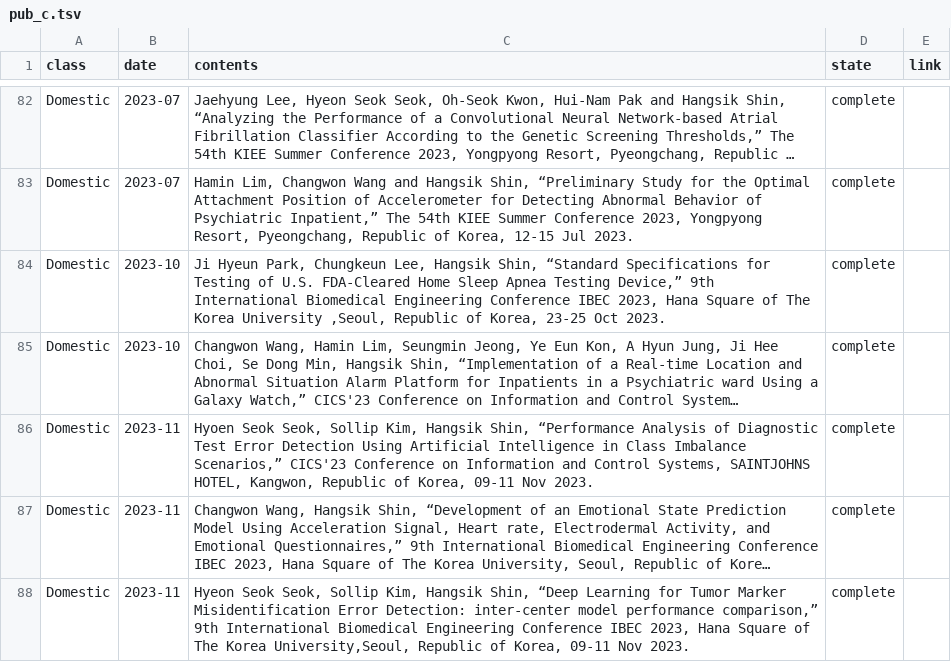
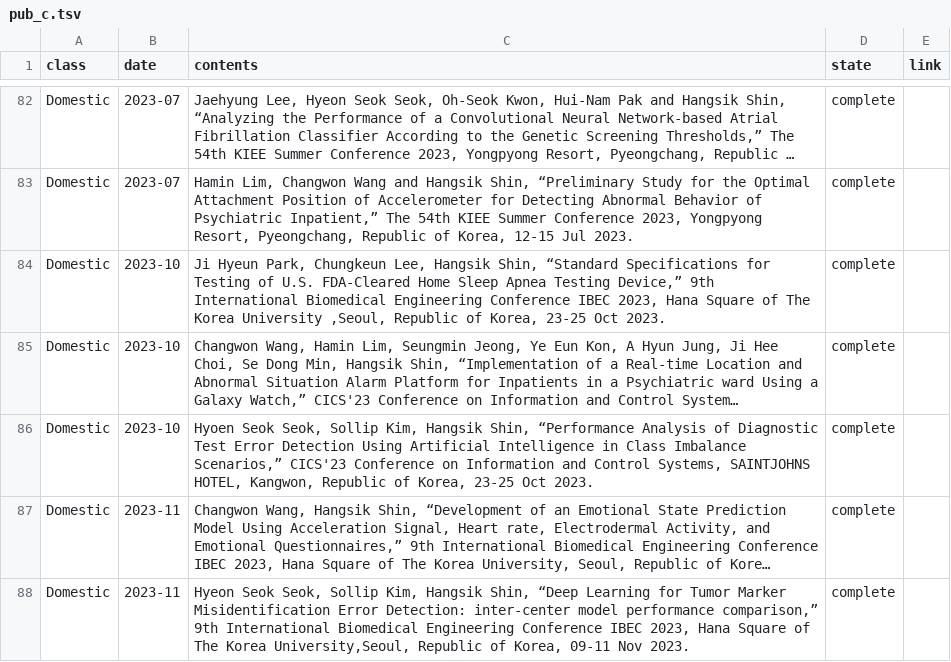
Before and after one commit to thisisyjin/dlab-amc.github.io, a TSV file: _data/sheets/pub_c.tsv, drawn as a sheet; only a part is shown, gaps mark what is left out; long unchanged cells end in …; the diff names each change by its address in the sheet, - before the commit and + after, or states it on an @@ line.

Commit message:
Edit: pub 수정

```diff
--- a/_data/sheets/pub_c.tsv
+++ b/_data/sheets/pub_c.tsv
-B86 (date): 2023-11
+B86 (date): 2023-10
-C86 (contents): …of Korea, 09-11 Nov 2023.
+C86 (contents): …of Korea, 23-25 Oct 2023.
```
